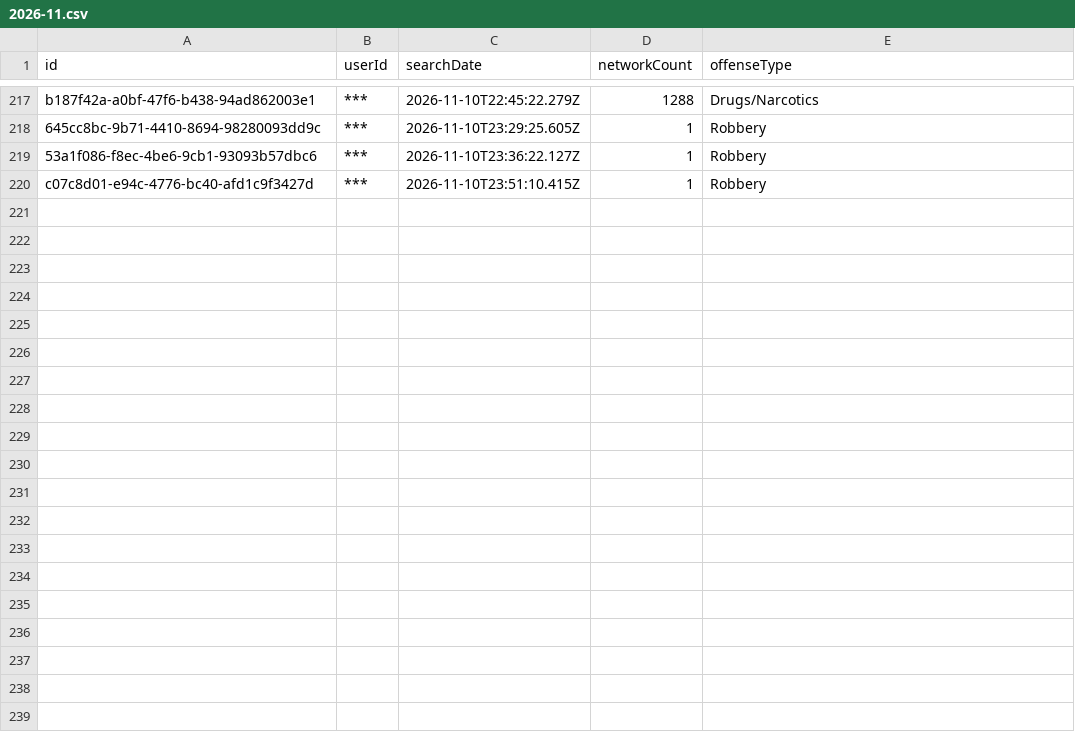
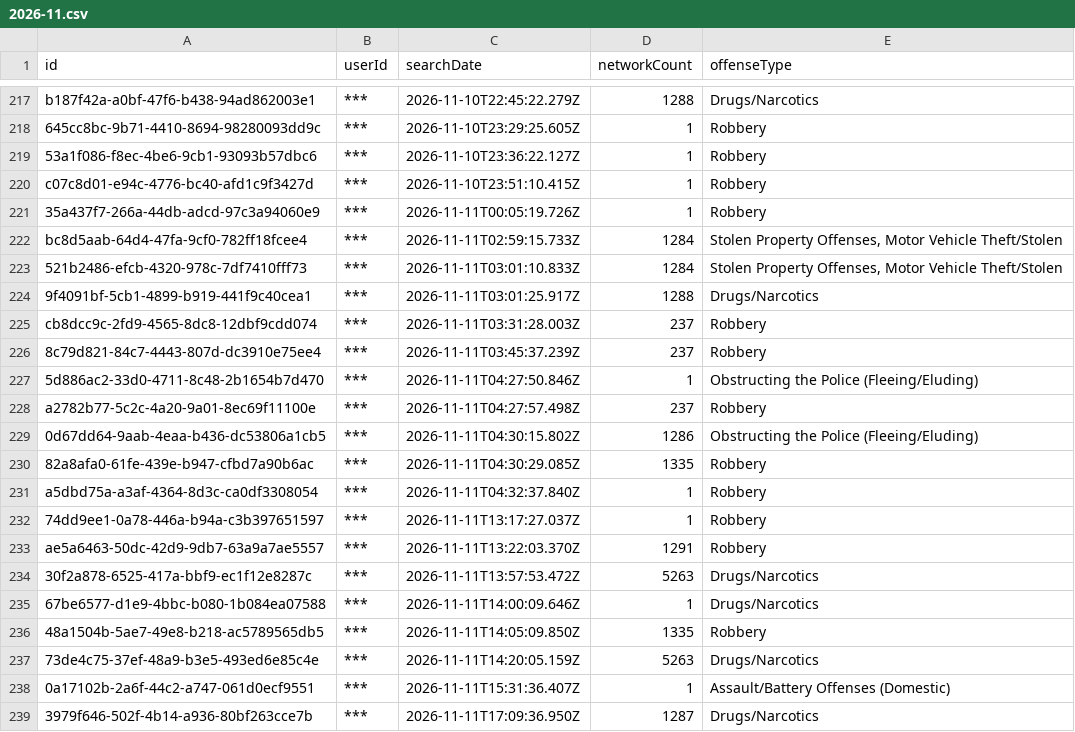
Before and after one commit to Cantica-Systems/mi-flock-transparency, a CSV file: kent/data/grand-rapids-city-pd/2026-11.csv, drawn as a sheet; only a part is shown, gaps mark what is left out; the diff covers the shown part only.

Commit message:
Update at 2026-11-12T21:05Z (grand-rapids-city-pd +31; grandville-city-pd +2; kent-county-so +45; lowell-city-pd +0; rockford-dps +0; walker-city-pd +0; wyoming-city-pd +21)

```diff
--- a/kent/data/grand-rapids-city-pd/2026-11.csv
+++ b/kent/data/grand-rapids-city-pd/2026-11.csv
@@ -220 +220,20 @@ b187f42a-a0bf-47f6-b438-94ad862003e1,***,2026-11-10T22:45:22.279Z,1288,Drugs/Nar
 c07c8d01-e94c-4776-bc40-afd1c9f3427d,***,2026-11-10T23:51:10.415Z,1,Robbery
+35a437f7-266a-44db-adcd-97c3a94060e9,***,2026-11-11T00:05:19.726Z,1,Robbery
+bc8d5aab-64d4-47fa-9cf0-782ff18fcee4,***,2026-11-11T02:59:15.733Z,1284,"Stolen Property Offenses, Motor Vehicle Theft/Stolen"
+521b2486-efcb-4320-978c-7df7410fff73,***,2026-11-11T03:01:10.833Z,1284,"Stolen Property Offenses, Motor Vehicle Theft/Stolen"
+9f4091bf-5cb1-4899-b919-441f9c40cea1,***,2026-11-11T03:01:25.917Z,1288,Drugs/Narcotics
+cb8dcc9c-2fd9-4565-8dc8-12dbf9cdd074,***,2026-11-11T03:31:28.003Z,237,Robbery
+8c79d821-84c7-4443-807d-dc3910e75ee4,***,2026-11-11T03:45:37.239Z,237,Robbery
+5d886ac2-33d0-4711-8c48-2b1654b7d470,***,2026-11-11T04:27:50.846Z,1,Obstructing the Police (Fleeing/Eluding)
+a2782b77-5c2c-4a20-9a01-8ec69f11100e,***,2026-11-11T04:27:57.498Z,237,Robbery
+0d67dd64-9aab-4eaa-b436-dc53806a1cb5,***,2026-11-11T04:30:15.802Z,1286,Obstructing the Police (Fleeing/Eluding)
+82a8afa0-61fe-439e-b947-cfbd7a90b6ac,***,2026-11-11T04:30:29.085Z,1335,Robbery
+a5dbd75a-a3af-4364-8d3c-ca0df3308054,***,2026-11-11T04:32:37.840Z,1,Robbery
+74dd9ee1-0a78-446a-b94a-c3b397651597,***,2026-11-11T13:17:27.037Z,1,Robbery
+ae5a6463-50dc-42d9-9db7-63a9a7ae5557,***,2026-11-11T13:22:03.370Z,1291,Robbery
+30f2a878-6525-417a-bbf9-ec1f12e8287c,***,2026-11-11T13:57:53.472Z,5263,Drugs/Narcotics
+67be6577-d1e9-4bbc-b080-1b084ea07588,***,2026-11-11T14:00:09.646Z,1,Drugs/Narcotics
+48a1504b-5ae7-49e8-b218-ac5789565db5,***,2026-11-11T14:05:09.850Z,1335,Robbery
+73de4c75-37ef-48a9-b3e5-493ed6e85c4e,***,2026-11-11T14:20:05.159Z,5263,Drugs/Narcotics
+0a17102b-2a6f-44c2-a747-061d0ecf9551,***,2026-11-11T15:31:36.407Z,1,Assault/Battery Offenses (Domestic)
+3979f646-502f-4b14-a936-80bf263cce7b,***,2026-11-11T17:09:36.950Z,1287,Drugs/Narcotics
```
Also changed, not shown: 12 added rows elsewhere in this file, kent/data/kent-county-so/2026-11.csv, kent/data/wyoming-city-pd/2026-11.csv, 28 other files.
